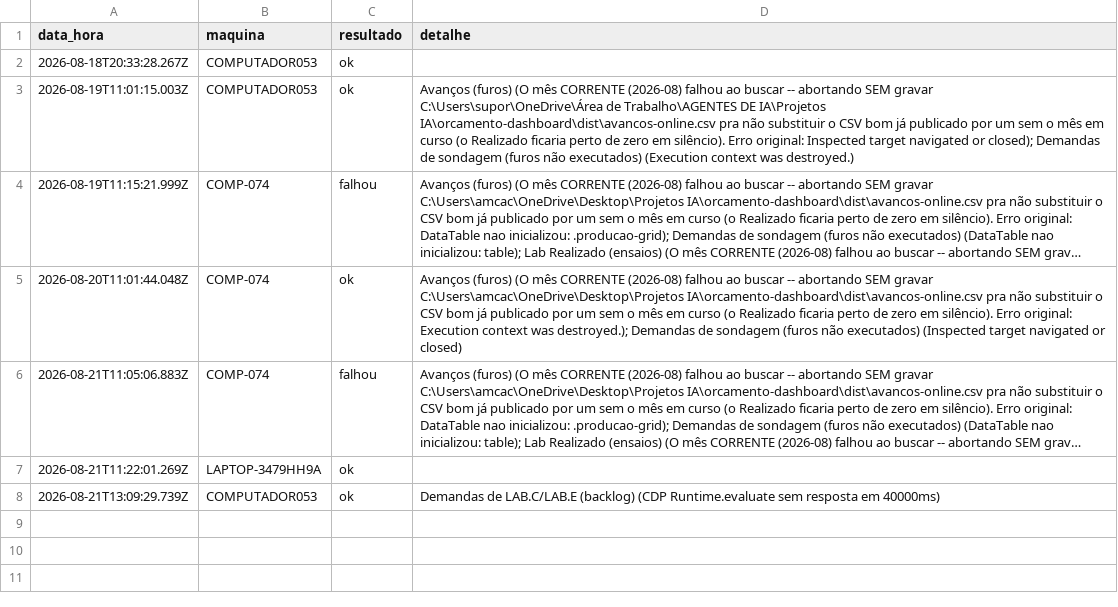
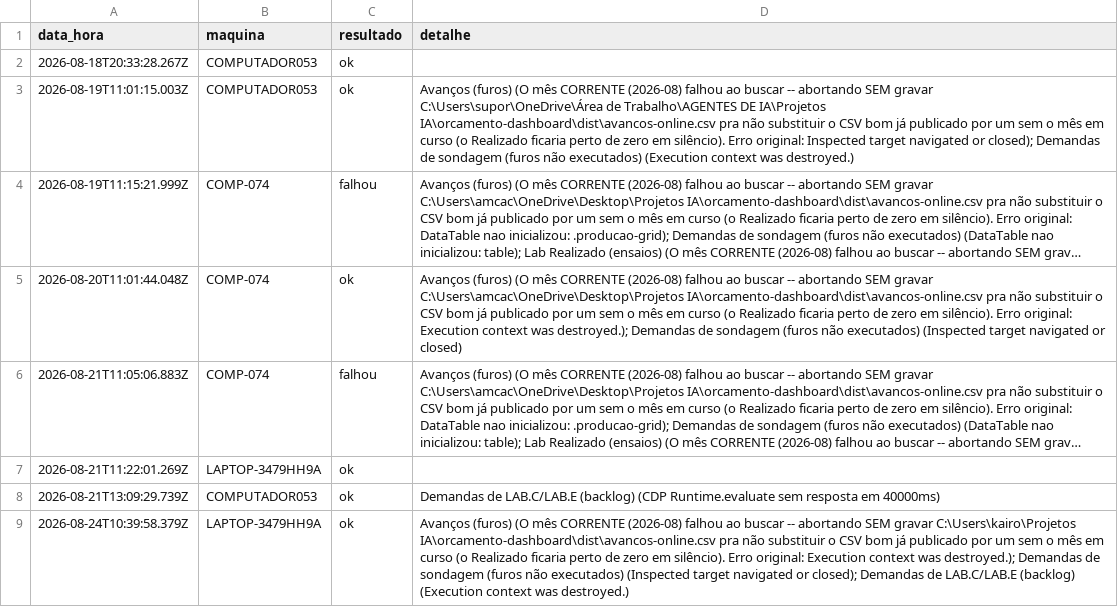
Before and after one commit to amcaccere261283/orcamento-dashboard, a CSV file: dist/heartbeat-atualizacao-volume.csv, drawn as a sheet; long unchanged cells end in ….

```diff
--- a/dist/heartbeat-atualizacao-volume.csv
+++ b/dist/heartbeat-atualizacao-volume.csv
@@ -8 +8,2 @@ data_hora,maquina,resultado,detalhe
 2026-08-21T13:09:29.739Z,COMPUTADOR053,ok,Demandas de LAB.C/LAB.E (backlog) (CDP Runtime.evaluate sem resposta em 40000ms)
+2026-08-24T10:39:58.379Z,LAPTOP-3479HH9A,ok,Avanços (furos) (O mês CORRENTE (2026-08) falhou ao buscar -- abortando SEM gravar C:\Users\kairo\Projetos IA\orcamento-dashboard\dist\avancos-online.csv pra não substituir o CSV bom já publicado por um sem o mês em curso (o Realizado ficaria perto de zero em silêncio). Erro original: Execution context was destroyed.); Demandas de sondagem (furos não executados) (Inspected target navigated or closed); Demandas de LAB.C/LAB.E (backlog) (Execution context was destroyed.)
```
Also changed, not shown: dist/equipes-online.csv, docs/equipes-online.csv, 7 other files.
